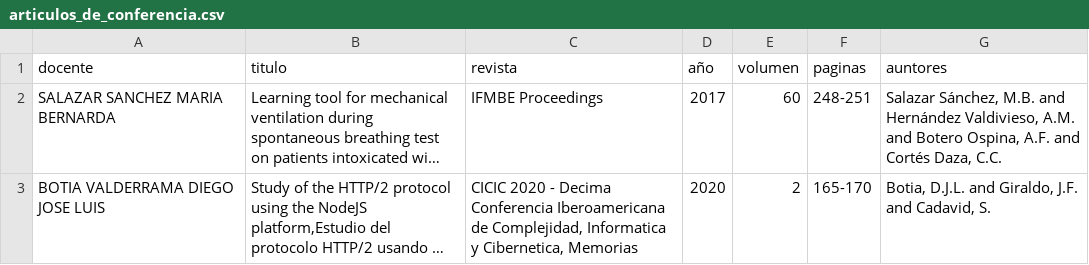
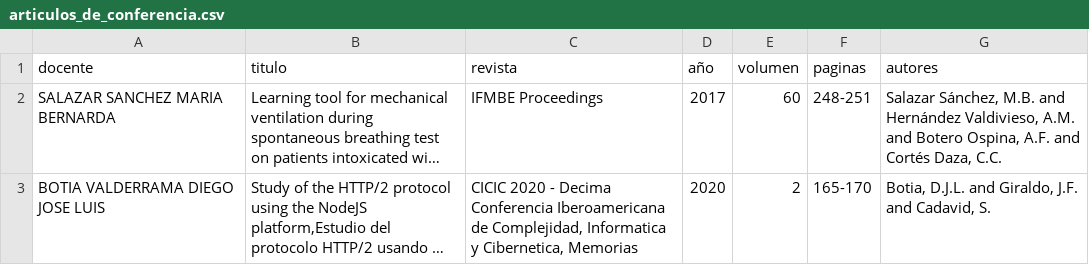
Before and after one commit to juanfes517/Research-information, a CSV file: resultados/sin_tratar/ORCID/articulos_de_conferencia.csv, drawn as a sheet; only a part is shown; long unchanged cells end in …; the diff names each change by its address in the sheet, - before the commit and + after, or states it on an @@ line.

Commit message:
Se limpió el dataset de artículos de conferencia

```diff
--- a/resultados/sin_tratar/ORCID/articulos_de_conferencia.csv
+++ b/resultados/sin_tratar/ORCID/articulos_de_conferencia.csv
-G1: auntores
+G1: autores
```
Also changed, not shown: 4 other files.
